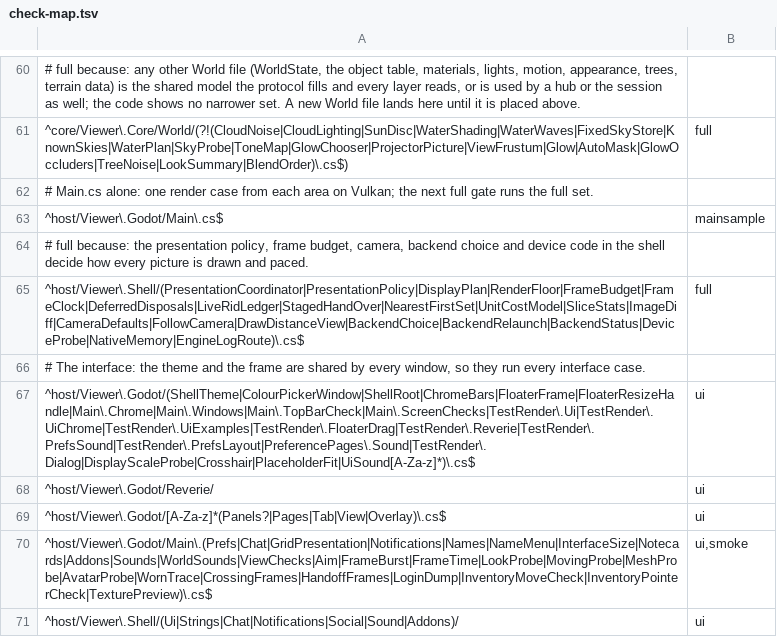
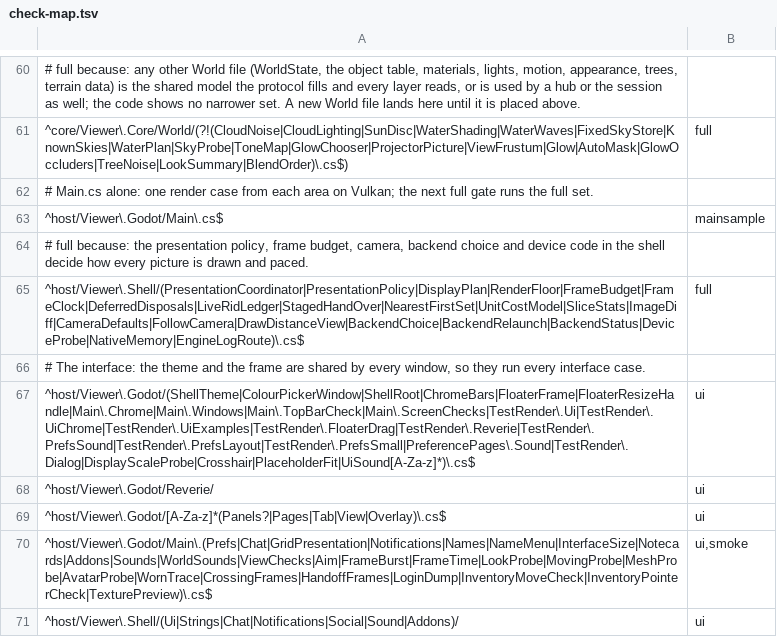
Before and after one commit to JohnLegionH/reverie-viewer, a TSV file: tools/check-map.tsv, drawn as a sheet; only a part is shown, gaps mark what is left out.

Commit message:
Preferences: usable in the smallest window at 100, 150 and 200 percent
A page asked for 620 units of width whatever the window gave it, so in a
1152x648 window at 150 and 200 percent the page scrolled sideways and the
Language drop-down was cut off. Below a window width of 850 interface units
the category list is now a drop-down in the footer, beside the page's Reset
button, and the pages ask only for the width their content needs. The Sound
volume sliders may be narrower and the Options tick boxes go one to a line when
the page is narrow. Wider windows lay out as before.

A render check in the interface chrome case examines every page in the small
window: no sideways scroll bar, every control inside the content width, every
category reachable and selected, the Language drop-down whole, and the list or
the drop-down shown as expected for the size.

```diff
--- a/tools/check-map.tsv
+++ b/tools/check-map.tsv
@@ -66,3 +66,3 @@
 # The interface: the theme and the frame are shared by every window, so they run every interface case.
-^host/Viewer\.Godot/(ShellTheme|ColourPickerWindow|ShellRoot|ChromeBars|FloaterFrame|FloaterResizeHandle|Main\.Chrome|Main\.Windows|Main\.TopBarCheck|Main\.ScreenChecks|TestRender\.Ui|TestRender\.UiChrome|TestRender\.UiExamples|TestRender\.FloaterDrag|TestRender\.Reverie|TestRender\.PrefsSound|TestRender\.PrefsLayout|PreferencePages\.Sound|TestRender\.Dialog|DisplayScaleProbe|Crosshair|PlaceholderFit|UiSound[A-Za-z]*)\.cs$	ui
+^host/Viewer\.Godot/(ShellTheme|ColourPickerWindow|ShellRoot|ChromeBars|FloaterFrame|FloaterResizeHandle|Main\.Chrome|Main\.Windows|Main\.TopBarCheck|Main\.ScreenChecks|TestRender\.Ui|TestRender\.UiChrome|TestRender\.UiExamples|TestRender\.FloaterDrag|TestRender\.Reverie|TestRender\.PrefsSound|TestRender\.PrefsLayout|TestRender\.PrefsSmall|PreferencePages\.Sound|TestRender\.Dialog|DisplayScaleProbe|Crosshair|PlaceholderFit|UiSound[A-Za-z]*)\.cs$	ui
 ^host/Viewer\.Godot/Reverie/	ui
```
Also changed, not shown: 6 other files.
